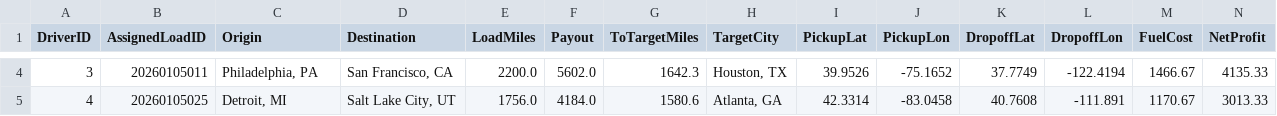
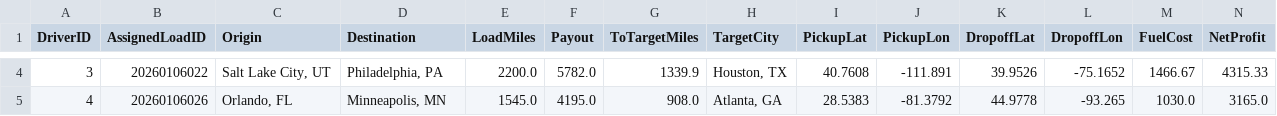
Before and after one commit to BryantPortfolio/truck-load-optimizer, a CSV file: latest_assignments.csv, drawn as a sheet; only a part is shown, gaps mark what is left out; the diff covers the shown part only.

```diff
--- a/latest_assignments.csv
+++ b/latest_assignments.csv
@@ -4,2 +4,2 @@ DriverID,AssignedLoadID,Origin,Destination,LoadMiles,Payout,ToTargetMiles,Target
-3,20260105011,"Philadelphia, PA","San Francisco, CA",2200.0,5602.0,1642.3,"Houston, TX",39.9526,-75.1652,37.7749,-122.4194,1466.67,4135.33
-4,20260105025,"Detroit, MI","Salt Lake City, UT",1756.0,4184.0,1580.6,"Atlanta, GA",42.3314,-83.0458,40.7608,-111.891,1170.67,3013.33
+3,20260106022,"Salt Lake City, UT","Philadelphia, PA",2200.0,5782.0,1339.9,"Houston, TX",40.7608,-111.891,39.9526,-75.1652,1466.67,4315.33
+4,20260106026,"Orlando, FL","Minneapolis, MN",1545.0,4195.0,908.0,"Atlanta, GA",28.5383,-81.3792,44.9778,-93.265,1030.0,3165.0
```
Also changed, not shown: 48 edited cells elsewhere in this file, 1 other file.
